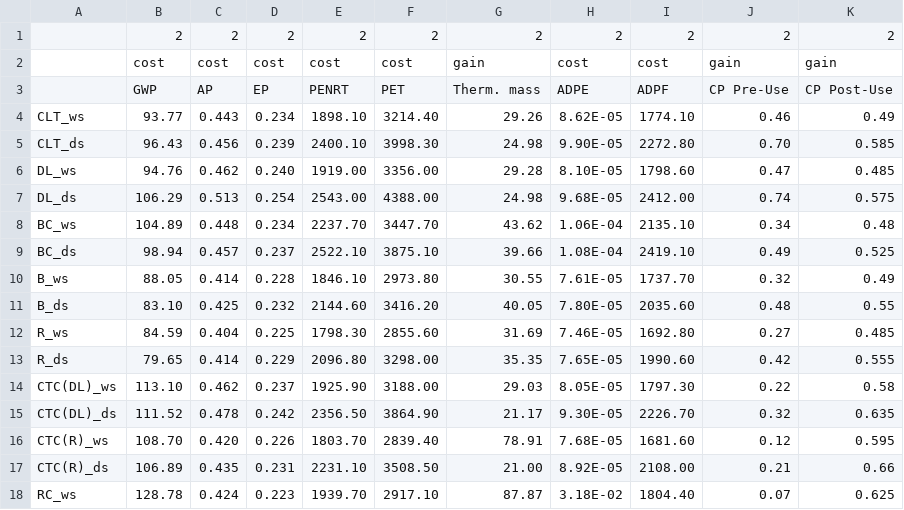
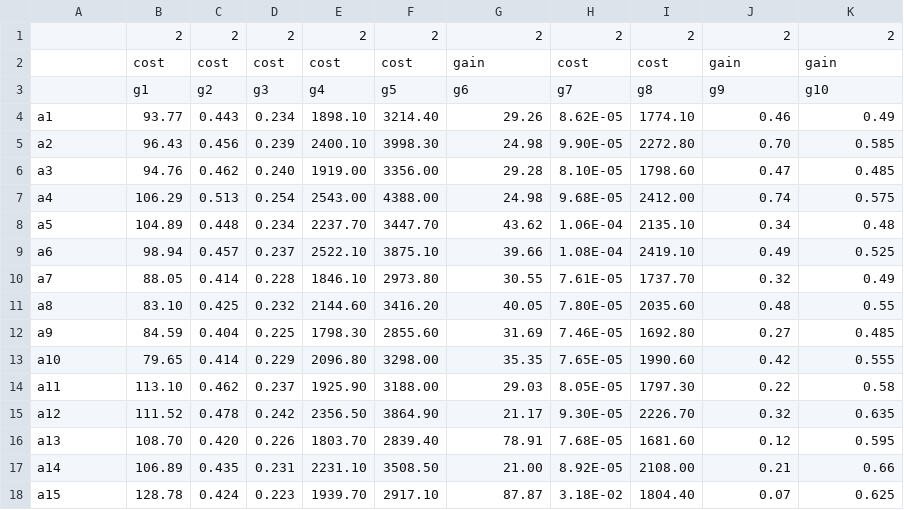
Before and after one commit to anras5/ordinal-regression-reduced, a CSV file: src/data/ceiling-structures/dataset.csv, drawn as a sheet.

```diff
--- a/src/data/ceiling-structures/dataset.csv
+++ b/src/data/ceiling-structures/dataset.csv
@@ -2,17 +2,17 @@
 ;cost;cost;cost;cost;cost;gain;cost;cost;gain;gain
-;GWP;AP;EP;PENRT;PET;Therm. mass;ADPE;ADPF;CP Pre-Use;CP Post-Use
-CLT_ws;93.77;0.443;0.234;1898.10;3214.40;29.26;8.62E-05;1774.10;0.46;0.49
-CLT_ds;96.43;0.456;0.239;2400.10;3998.30;24.98;9.90E-05;2272.80;0.70;0.585
-DL_ws;94.76;0.462;0.240;1919.00;3356.00;29.28;8.10E-05;1798.60;0.47;0.485
-DL_ds;106.29;0.513;0.254;2543.00;4388.00;24.98;9.68E-05;2412.00;0.74;0.575
-BC_ws;104.89;0.448;0.234;2237.70;3447.70;43.62;1.06E-04;2135.10;0.34;0.48
-BC_ds;98.94;0.457;0.237;2522.10;3875.10;39.66;1.08E-04;2419.10;0.49;0.525
-B_ws;88.05;0.414;0.228;1846.10;2973.80;30.55;7.61E-05;1737.70;0.32;0.49
-B_ds;83.10;0.425;0.232;2144.60;3416.20;40.05;7.80E-05;2035.60;0.48;0.55
-R_ws;84.59;0.404;0.225;1798.30;2855.60;31.69;7.46E-05;1692.80;0.27;0.485
-R_ds;79.65;0.414;0.229;2096.80;3298.00;35.35;7.65E-05;1990.60;0.42;0.555
-CTC(DL)_ws;113.10;0.462;0.237;1925.90;3188.00;29.03;8.05E-05;1797.30;0.22;0.58
-CTC(DL)_ds;111.52;0.478;0.242;2356.50;3864.90;21.17;9.30E-05;2226.70;0.32;0.635
-CTC(R)_ws;108.70;0.420;0.226;1803.70;2839.40;78.91;7.68E-05;1681.60;0.12;0.595
-CTC(R)_ds;106.89;0.435;0.231;2231.10;3508.50;21.00;8.92E-05;2108.00;0.21;0.66
-RC_ws;128.78;0.424;0.223;1939.70;2917.10;87.87;3.18E-02;1804.40;0.07;0.625
+;g1;g2;g3;g4;g5;g6;g7;g8;g9;g10
+a1;93.77;0.443;0.234;1898.10;3214.40;29.26;8.62E-05;1774.10;0.46;0.49
+a2;96.43;0.456;0.239;2400.10;3998.30;24.98;9.90E-05;2272.80;0.70;0.585
+a3;94.76;0.462;0.240;1919.00;3356.00;29.28;8.10E-05;1798.60;0.47;0.485
+a4;106.29;0.513;0.254;2543.00;4388.00;24.98;9.68E-05;2412.00;0.74;0.575
+a5;104.89;0.448;0.234;2237.70;3447.70;43.62;1.06E-04;2135.10;0.34;0.48
+a6;98.94;0.457;0.237;2522.10;3875.10;39.66;1.08E-04;2419.10;0.49;0.525
+a7;88.05;0.414;0.228;1846.10;2973.80;30.55;7.61E-05;1737.70;0.32;0.49
+a8;83.10;0.425;0.232;2144.60;3416.20;40.05;7.80E-05;2035.60;0.48;0.55
+a9;84.59;0.404;0.225;1798.30;2855.60;31.69;7.46E-05;1692.80;0.27;0.485
+a10;79.65;0.414;0.229;2096.80;3298.00;35.35;7.65E-05;1990.60;0.42;0.555
+a11;113.10;0.462;0.237;1925.90;3188.00;29.03;8.05E-05;1797.30;0.22;0.58
+a12;111.52;0.478;0.242;2356.50;3864.90;21.17;9.30E-05;2226.70;0.32;0.635
+a13;108.70;0.420;0.226;1803.70;2839.40;78.91;7.68E-05;1681.60;0.12;0.595
+a14;106.89;0.435;0.231;2231.10;3508.50;21.00;8.92E-05;2108.00;0.21;0.66
+a15;128.78;0.424;0.223;1939.70;2917.10;87.87;3.18E-02;1804.40;0.07;0.625
```
Also changed, not shown: src/data/countries-resilience/dataset.csv, src/data/design-variants/dataset.csv, 2 other files.
